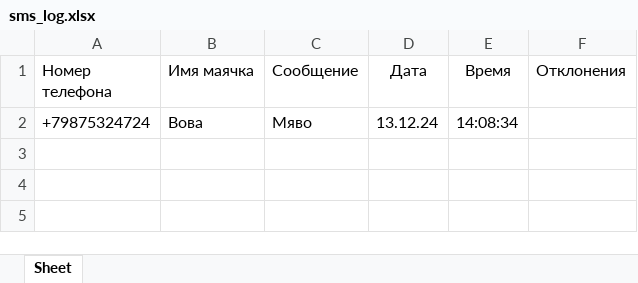
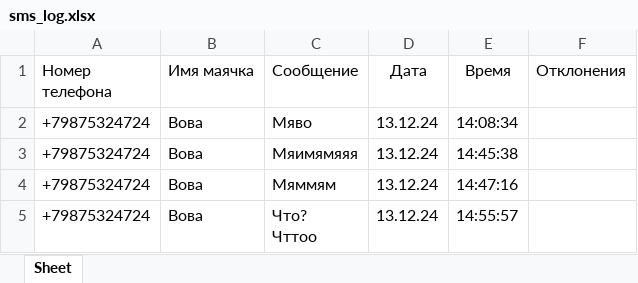
Before and after one commit to vlkardakov/SmsToolsN, an Excel workbook: Files/sms_log.xlsx, sheet Sheet, drawn as a sheet; values as stored, in another font and other column widths than the file's, no borders; ↵ is a line break in a cell; the diff names each change by its address in the sheet, - before the commit and + after, or states it on an @@ line.

```diff
--- a/Files/sms_log.xlsx (sheet Sheet)
+++ b/Files/sms_log.xlsx (sheet Sheet)
+row 3: +79875324724 | Вова | Мяимямяяя | 13.12.24 | 14:45:38
+row 4: +79875324724 | Вова | Мяммям | 13.12.24 | 14:47:16
+row 5: +79875324724 | Вова | Что? ↵ Чттоо | 13.12.24 | 14:55:57
```
Also changed, not shown: 1 other file.
